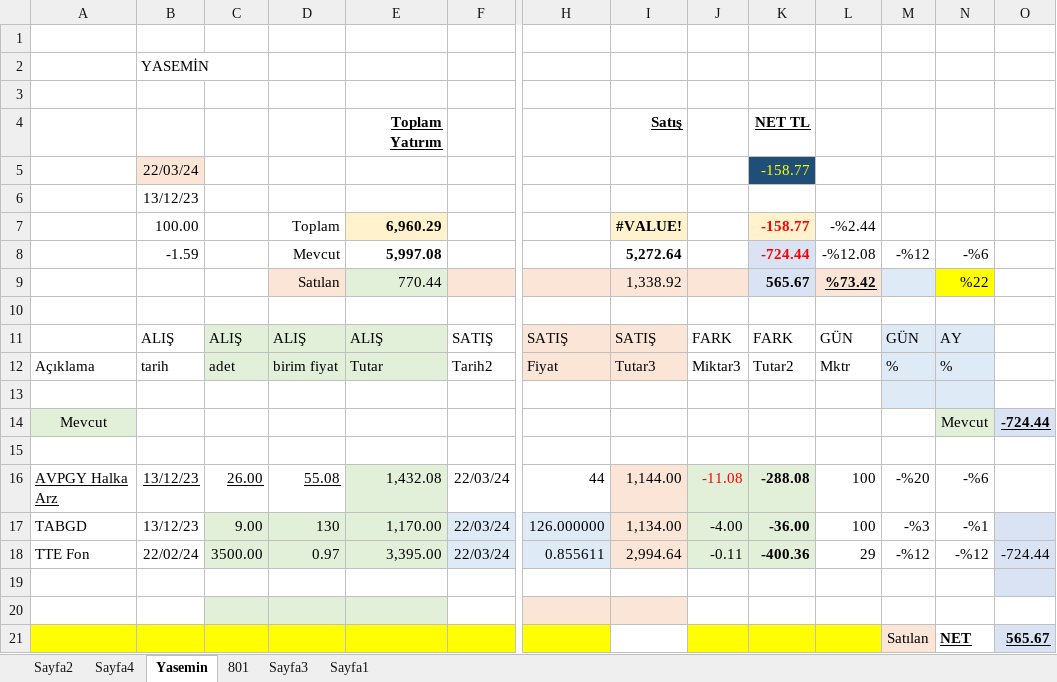
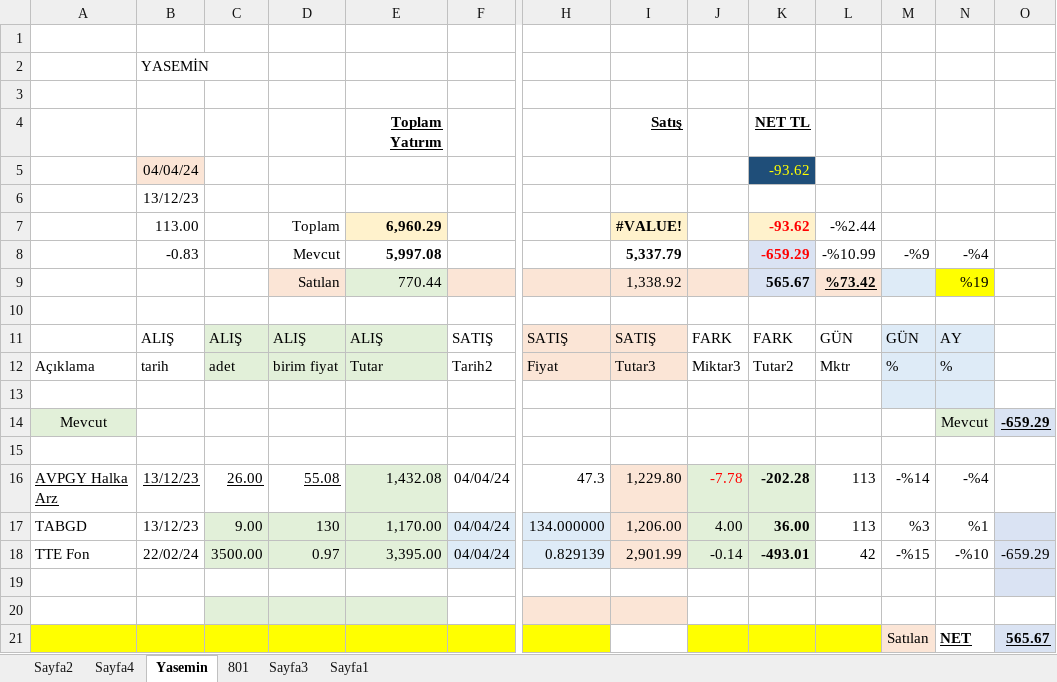
Before and after one commit to roboturx/tdy, an Excel workbook: 05-24-YTRM.xlsx, sheet Yasemin, drawn as a sheet; only a part is shown, gaps mark what is left out; values as stored, in another font and other column widths than the file's, no borders; charts and pictures and table styles not drawn; removed rows and columns are numbered as before the commit, all else as after; rows hold the shown columns only; the diff names each change by its address in the sheet, - before the commit and + after, or states it on an @@ line.

```diff
--- a/05-24-YTRM.xlsx (sheet Yasemin)
+++ b/05-24-YTRM.xlsx (sheet Yasemin)
-row 5:  | 22/03/24 |  |  |  |  |  |  |  | -158.77
+row 5:  | 04/04/24 |  |  |  |  |  |  |  | -93.62
-B7: 100.00
+B7: 113.00
-K7: -158.77
+K7: -93.62
-row 8:  | -1.59 |  | Mevcut | 5,997.08 |  |  | 5,272.64 |  | -724.44 | -%12.08 | -%12 | -%6
+row 8:  | -0.83 |  | Mevcut | 5,997.08 |  |  | 5,337.79 |  | -659.29 | -%10.99 | -%9 | -%4
-N9: %22
+N9: %19
-O14: -724.44
+O14: -659.29
-F16:F18: 22/03/24
+F16:F18: 04/04/24
-H16: 44
+H16: 47.3
-I16: 1,144.00
+I16: 1,229.80
-J16: -11.08
+J16: -7.78
-K16: -288.08
+K16: -202.28
-L16:L17: 100
+L16:L17: 113
-M16: -%20
+M16: -%14
-N16: -%6
+N16: -%4
-H17: 126.000000
+H17: 134.000000
-I17: 1,134.00
+I17: 1,206.00
-J17: -4.00
+J17: 4.00
-K17: -36.00
+K17: 36.00
-M17: -%3
+M17: %3
-N17: -%1
+N17: %1
-H18: 0.855611
+H18: 0.829139
-I18: 2,994.64
+I18: 2,901.99
-J18: -0.11
+J18: -0.14
-K18: -400.36
+K18: -493.01
-L18: 29
+L18: 42
-M18: -%12
+M18: -%15
-N18: -%12
+N18: -%10
-O18: -724.44
+O18: -659.29
```
Also changed, not shown: sheet Sayfa2, sheet Sayfa4, formulas that keep their value, charts or pictures, 04-24-Gnlkx.xlsx.
